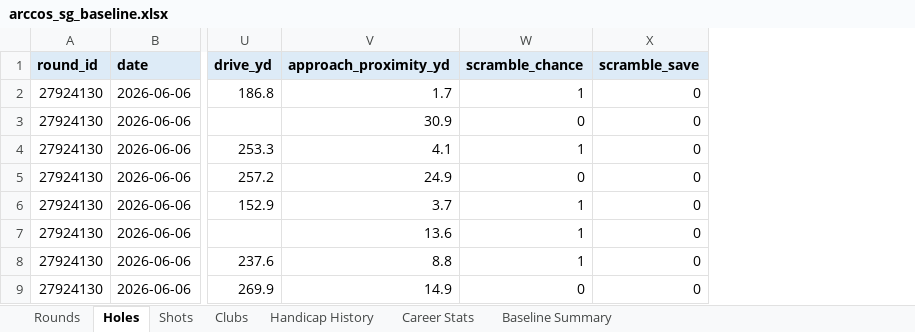
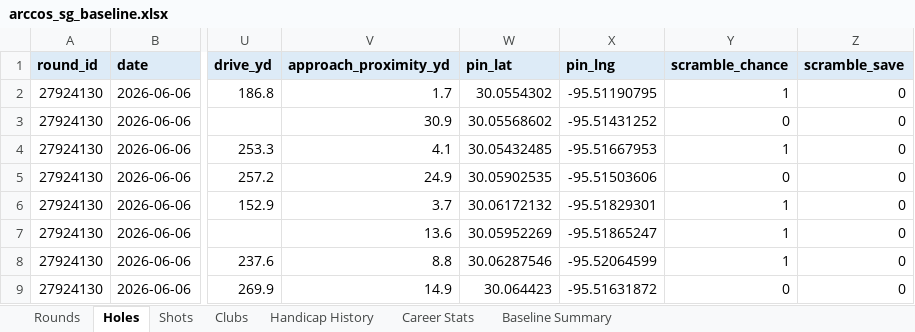
Before and after one commit to chrisdecali/arccos-sg-baseline, an Excel workbook: arccos_sg_baseline.xlsx, sheet Holes, drawn as a sheet; only a part is shown, gaps mark what is left out; values as stored, in another font and other column widths than the file's, no borders; the diff names each change by its address in the sheet, - before the commit and + after, or states it on an @@ line.

```diff
--- a/arccos_sg_baseline.xlsx (sheet Holes)
+++ b/arccos_sg_baseline.xlsx (sheet Holes)
+column W (pin_lat), rows 2-9: 30.0554302 | 30.05568602 | 30.05432485 | 30.05902535 | 30.06172132 | 30.05952269 | 30.06287546 | 30.064423
+column X (pin_lng), rows 2-9: -95.51190795 | -95.51431252 | -95.51667953 | -95.51503606 | -95.51829301 | -95.51865247 | -95.52064599 | -95.51631872
```
Also changed, not shown: sheet Shots, sheet Baseline Summary, 6 other files.
